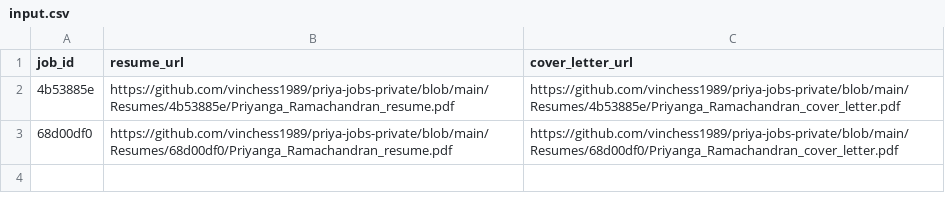
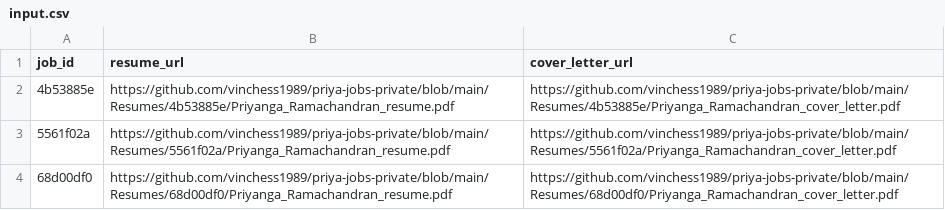
Before and after one commit to vinchess1989/priya-jobs-dashboard, a CSV file: input.csv, drawn as a sheet.

Commit message:
Update resume links for 5561f02a (retailored with claude-sonnet-4-6)

```diff
--- a/input.csv
+++ b/input.csv
@@ -2,2 +2,3 @@ job_id,resume_url,cover_letter_url
 4b53885e,https://github.com/vinchess1989/priya-jobs-private/blob/main/Resumes/4b53885e/Priyanga_Ramachandran_resume.pdf,https://github.com/vinchess1989/priya-jobs-private/blob/main/Resumes/4b53885e/Priyanga_Ramachandran_cover_letter.pdf
+5561f02a,https://github.com/vinchess1989/priya-jobs-private/blob/main/Resumes/5561f02a/Priyanga_Ramachandran_resume.pdf,https://github.com/vinchess1989/priya-jobs-private/blob/main/Resumes/5561f02a/Priyanga_Ramachandran_cover_letter.pdf
 68d00df0,https://github.com/vinchess1989/priya-jobs-private/blob/main/Resumes/68d00df0/Priyanga_Ramachandran_resume.pdf,https://github.com/vinchess1989/priya-jobs-private/blob/main/Resumes/68d00df0/Priyanga_Ramachandran_cover_letter.pdf
```
